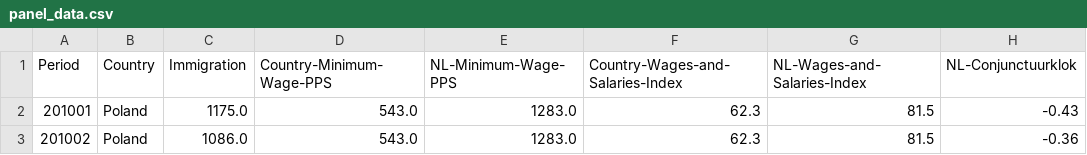
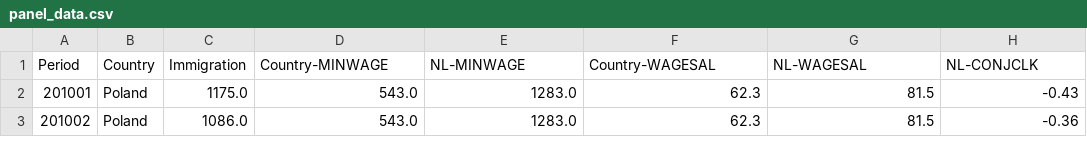
Before and after one commit to ben-mikus/nl-immigration-data, a CSV file: data/panel_data.csv, drawn as a sheet; only a part is shown.

Commit message:
Refreshed panel data

```diff
--- a/data/panel_data.csv
+++ b/data/panel_data.csv
@@ -1,2 +1,2 @@
-Period,Country,Immigration,Country-Minimum-Wage-PPS,NL-Minimum-Wage-PPS,Country-Wages-and-Salaries-Index,NL-Wages-and-Salaries-Index,NL-Conjunctuurklok
+Period,Country,Immigration,Country-MINWAGE,NL-MINWAGE,Country-WAGESAL,NL-WAGESAL,NL-CONJCLK
 201001,Poland,1175.0,543.0,1283.0,62.3,81.5,-0.43
```
